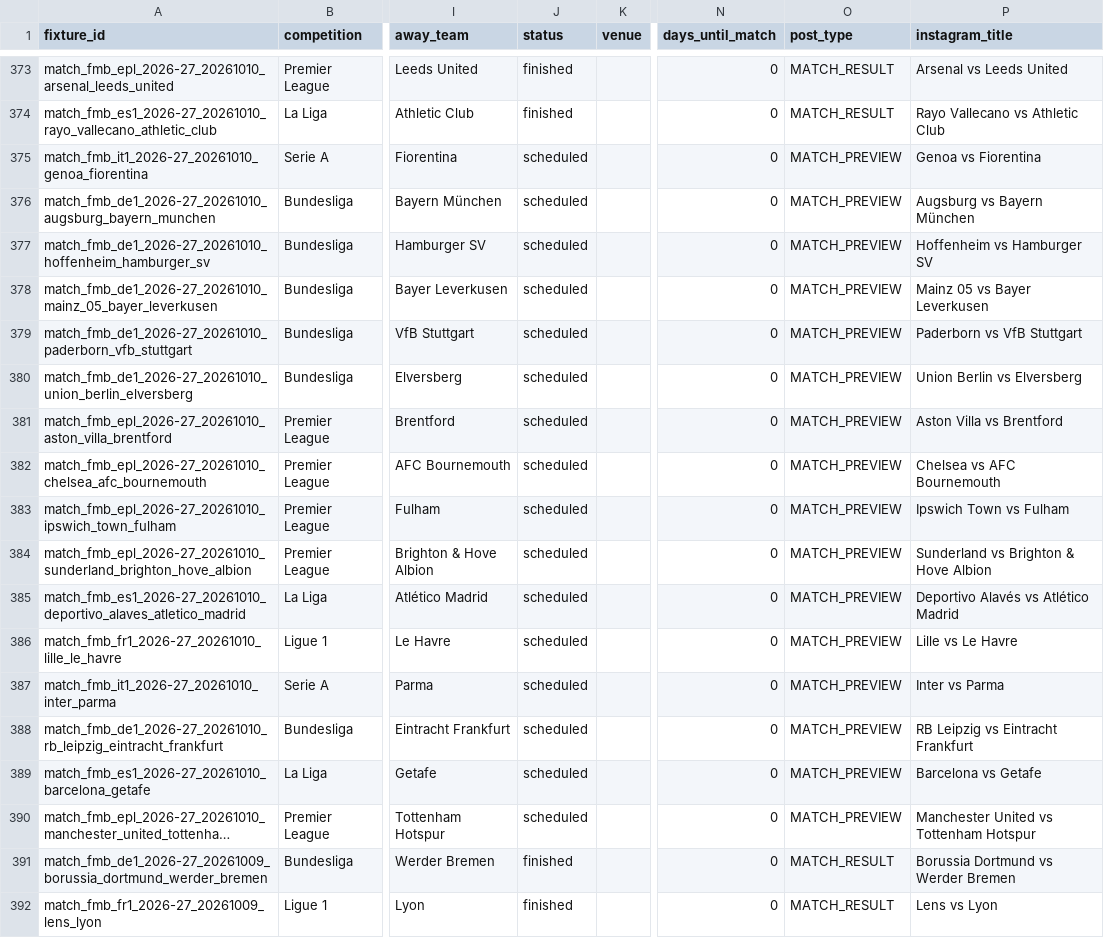
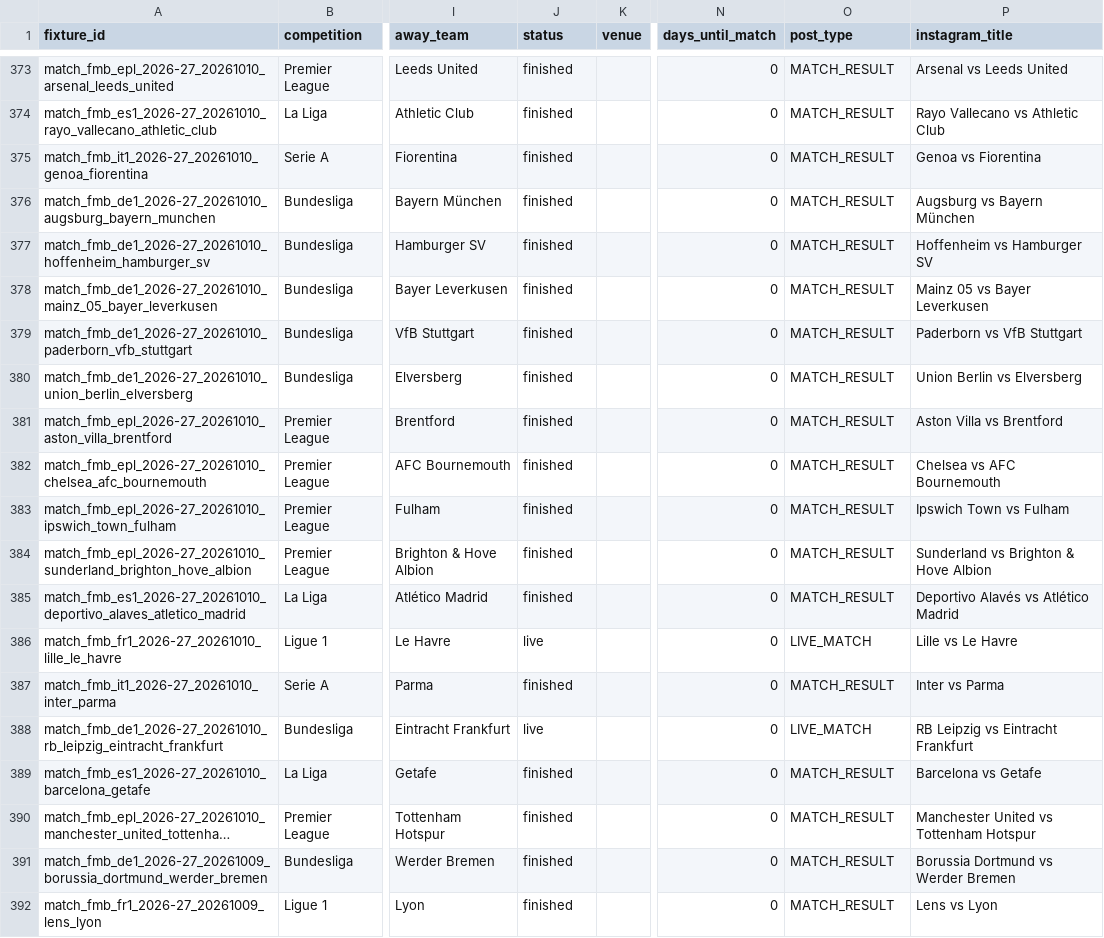
Before and after one commit to adityasatam/football-fixtures, a CSV file: data/instagram_fixtures.csv, drawn as a sheet; only a part is shown, gaps mark what is left out; long unchanged cells end in …; the diff names each change by its address in the sheet, - before the commit and + after, or states it on an @@ line.

```diff
--- a/data/instagram_fixtures.csv
+++ b/data/instagram_fixtures.csv
-J375:J385 (status): scheduled
+J375:J385 (status): finished
-O375:O385 (post_type): MATCH_PREVIEW
+O375:O385 (post_type): MATCH_RESULT
-J386 (status): scheduled
+J386 (status): live
-O386 (post_type): MATCH_PREVIEW
+O386 (post_type): LIVE_MATCH
-J387 (status): scheduled
+J387 (status): finished
-O387 (post_type): MATCH_PREVIEW
+O387 (post_type): MATCH_RESULT
-J388 (status): scheduled
+J388 (status): live
-O388 (post_type): MATCH_PREVIEW
+O388 (post_type): LIVE_MATCH
-J389:J390 (status): scheduled
+J389:J390 (status): finished
-O389:O390 (post_type): MATCH_PREVIEW
+O389:O390 (post_type): MATCH_RESULT
```
Also changed, not shown: data/football_fixtures_2026_27.csv, 15 other files.
